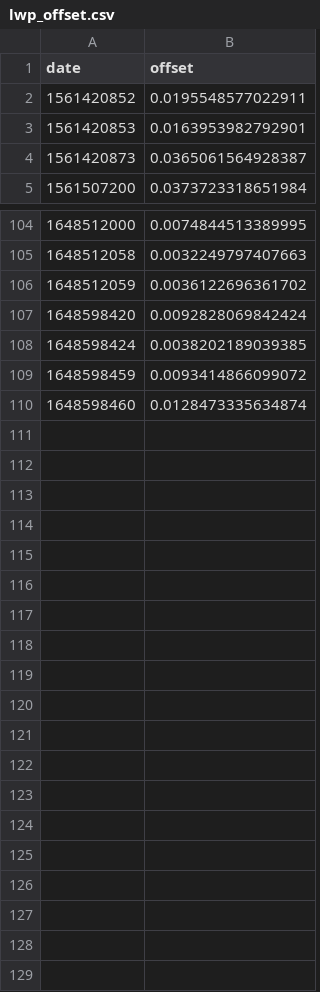
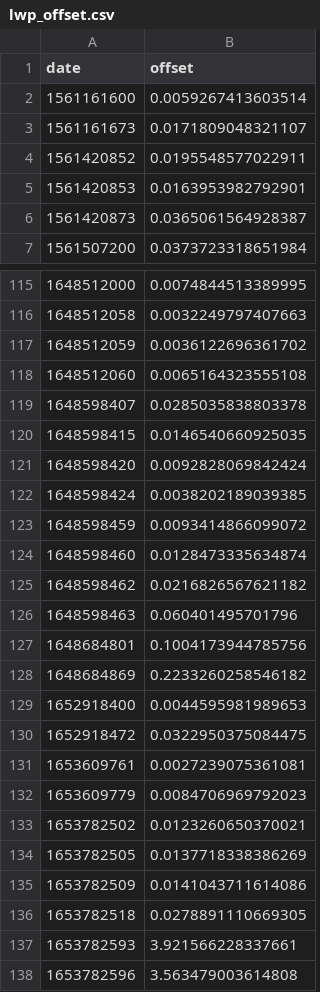
Before and after one commit to igmk/actris_mwr_pro, a CSV file: site_config/juelich/lwp_offset.csv, drawn as a sheet; only a part is shown, gaps mark what is left out; the diff covers the shown part only; the diff names each change by its address in the sheet, - before the commit and + after, or states it on an @@ line.

Commit message:
E-Profile data format and other updates

```diff
--- a/site_config/juelich/lwp_offset.csv
+++ b/site_config/juelich/lwp_offset.csv
+row 2: 1561161600 | 0.0059267413603514
+row 3: 1561161673 | 0.0171809048321107
+row 118: 1648512060 | 0.0065164323555108
+row 119: 1648598407 | 0.0285035838803378
+row 120: 1648598415 | 0.0146540660925035
+row 125: 1648598462 | 0.0216826567621182
+row 126: 1648598463 | 0.060401495701796
+row 127: 1648684801 | 0.1004173944785756
+row 128: 1648684869 | 0.2233260258546182
+row 129: 1652918400 | 0.0044595981989653
+row 130: 1652918472 | 0.0322950375084475
+row 131: 1653609761 | 0.0027239075361081
+row 132: 1653609779 | 0.0084706969792023
+row 133: 1653782502 | 0.0123260650370021
+row 134: 1653782505 | 0.0137718338386269
+row 135: 1653782509 | 0.0141043711614086
+row 136: 1653782518 | 0.0278891110669305
+row 137: 1653782593 | 3.921566228337661
+row 138: 1653782596 | 3.563479003614808
```
Also changed, not shown: 9 added rows and 5 edited cells elsewhere in this file, 13 other files.
